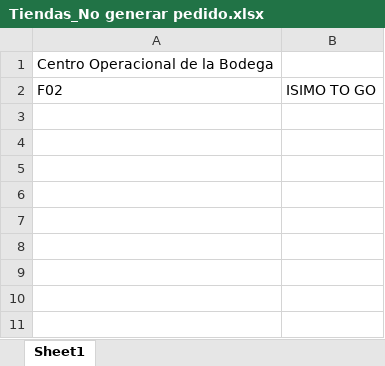
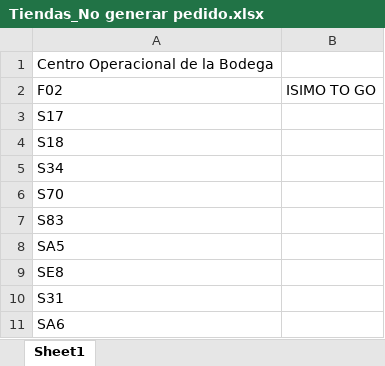
Before and after one commit to danielpachong14-cell/Maestro_abastecimiento_fruver, an Excel workbook: Input/Tiendas_No generar pedido.xlsx, sheet Sheet1, drawn as a sheet; values as stored, in another font and other column widths than the file's, no borders; the diff names each change by its address in the sheet, - before the commit and + after, or states it on an @@ line.

```diff
--- a/Input/Tiendas_No generar pedido.xlsx (sheet Sheet1)
+++ b/Input/Tiendas_No generar pedido.xlsx (sheet Sheet1)
+row 3: S17
+row 4: S18
+row 5: S34
+row 6: S70
+row 7: S83
+row 8: SA5
+row 9: SE8
+row 10: S31
+row 11: SA6
```
Also changed, not shown: Input/Stock.xlsx, 1 other file.
